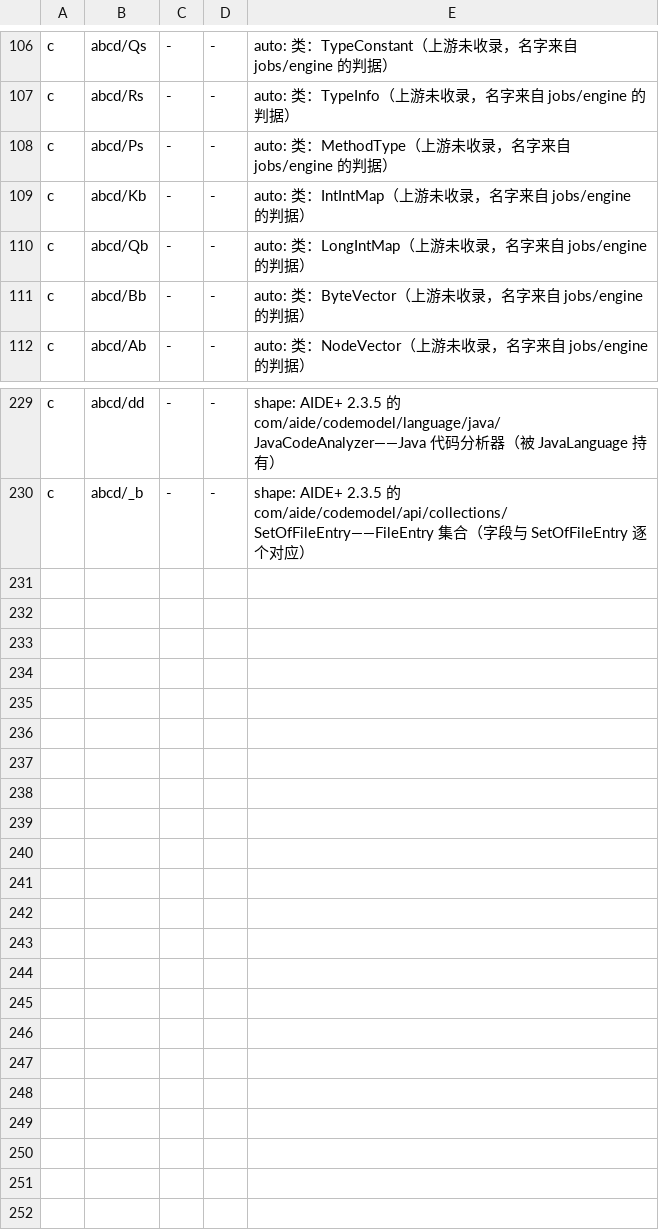
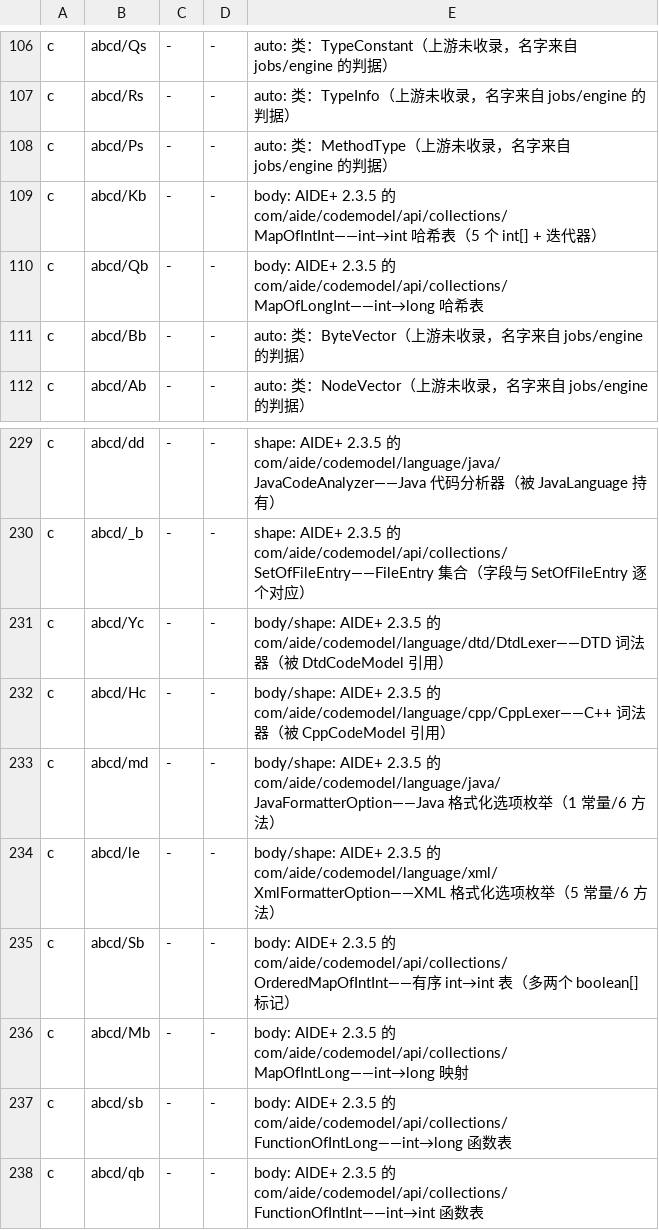
Before and after one commit to f401/MyAIDEProEnchanted, a TSV file: jobs/engine/comments.tsv, drawn as a sheet; only a part is shown, gaps mark what is left out.

```diff
--- a/jobs/engine/comments.tsv
+++ b/jobs/engine/comments.tsv
@@ -108,4 +108,4 @@ c	abcd/Rs	-	-	auto: 类：TypeInfo（上游未收录，名字来自 jobs/engine
 c	abcd/Ps	-	-	auto: 类：MethodType（上游未收录，名字来自 jobs/engine 的判据）
-c	abcd/Kb	-	-	auto: 类：IntIntMap（上游未收录，名字来自 jobs/engine 的判据）
-c	abcd/Qb	-	-	auto: 类：LongIntMap（上游未收录，名字来自 jobs/engine 的判据）
+c	abcd/Kb	-	-	body: AIDE+ 2.3.5 的 com/aide/codemodel/api/collections/MapOfIntInt——int→int 哈希表（5 个 int[] + 迭代器）
+c	abcd/Qb	-	-	body: AIDE+ 2.3.5 的 com/aide/codemodel/api/collections/MapOfLongInt——int→long 哈希表
 c	abcd/Bb	-	-	auto: 类：ByteVector（上游未收录，名字来自 jobs/engine 的判据）
@@ -230 +230,9 @@ c	abcd/dd	-	-	shape: AIDE+ 2.3.5 的 com/aide/codemodel/language/java/JavaCodeAn
 c	abcd/_b	-	-	shape: AIDE+ 2.3.5 的 com/aide/codemodel/api/collections/SetOfFileEntry——FileEntry 集合（字段与 SetOfFileEntry 逐个对应）
+c	abcd/Yc	-	-	body/shape: AIDE+ 2.3.5 的 com/aide/codemodel/language/dtd/DtdLexer——DTD 词法器（被 DtdCodeModel 引用）
+c	abcd/Hc	-	-	body/shape: AIDE+ 2.3.5 的 com/aide/codemodel/language/cpp/CppLexer——C++ 词法器（被 CppCodeModel 引用）
+c	abcd/md	-	-	body/shape: AIDE+ 2.3.5 的 com/aide/codemodel/language/java/JavaFormatterOption——Java 格式化选项枚举（1 常量/6 方法）
+c	abcd/le	-	-	body/shape: AIDE+ 2.3.5 的 com/aide/codemodel/language/xml/XmlFormatterOption——XML 格式化选项枚举（5 常量/6 方法）
+c	abcd/Sb	-	-	body: AIDE+ 2.3.5 的 com/aide/codemodel/api/collections/OrderedMapOfIntInt——有序 int→int 表（多两个 boolean[] 标记）
+c	abcd/Mb	-	-	body: AIDE+ 2.3.5 的 com/aide/codemodel/api/collections/MapOfIntLong——int→long 映射
+c	abcd/sb	-	-	body: AIDE+ 2.3.5 的 com/aide/codemodel/api/collections/FunctionOfIntLong——int→long 函数表
+c	abcd/qb	-	-	body: AIDE+ 2.3.5 的 com/aide/codemodel/api/collections/FunctionOfIntInt——int→int 函数表
```
Also changed, not shown: jobs/engine/class_map.tsv, 3 other files.
